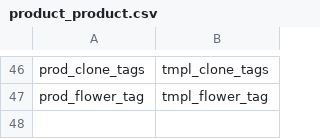
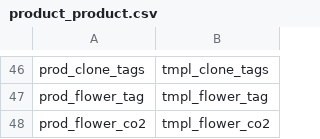
Before and after one commit to zpenrodtrellis/trellis-pack, a CSV file: addons/trellis_root/data/product_product.csv, drawn as a sheet; only a part is shown, gaps mark what is left out.

```diff
--- a/addons/trellis_root/data/product_product.csv
+++ b/addons/trellis_root/data/product_product.csv
@@ -47 +47,2 @@ prod_clone_tags,tmpl_clone_tags
 prod_flower_tag,tmpl_flower_tag
+prod_flower_co2,tmpl_flower_co2
```
Also changed, not shown: addons/trellis_root/data/mrp_bom_line.csv, addons/trellis_root/data/product_template.csv.
